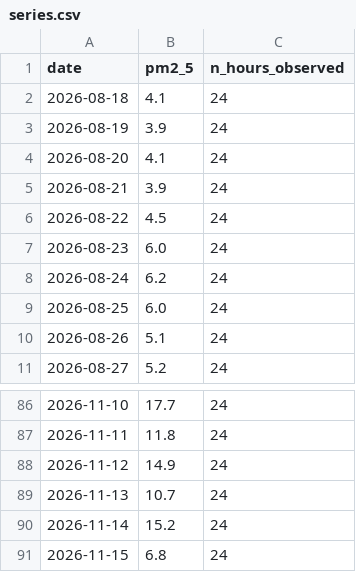
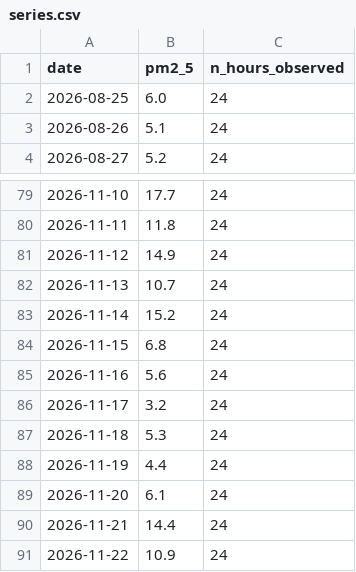
Before and after one commit to Business-Intelligence-26/td-time-series, a CSV file: data/series.csv, drawn as a sheet; only a part is shown, gaps mark what is left out; removed rows and columns are numbered as before the commit, all else as after; the diff names each change by its address in the sheet, - before the commit and + after, or states it on an @@ line.

```diff
--- a/data/series.csv
+++ b/data/series.csv
-row 2: 2026-08-18 | 4.1 | 24
-row 3: 2026-08-19 | 3.9 | 24
-row 4: 2026-08-20 | 4.1 | 24
-row 5: 2026-08-21 | 3.9 | 24
-row 6: 2026-08-22 | 4.5 | 24
-row 7: 2026-08-23 | 6.0 | 24
-row 8: 2026-08-24 | 6.2 | 24
+row 85: 2026-11-16 | 5.6 | 24
+row 86: 2026-11-17 | 3.2 | 24
+row 87: 2026-11-18 | 5.3 | 24
+row 88: 2026-11-19 | 4.4 | 24
+row 89: 2026-11-20 | 6.1 | 24
+row 90: 2026-11-21 | 14.4 | 24
+row 91: 2026-11-22 | 10.9 | 24
```
Also changed, not shown: 1 other file.
